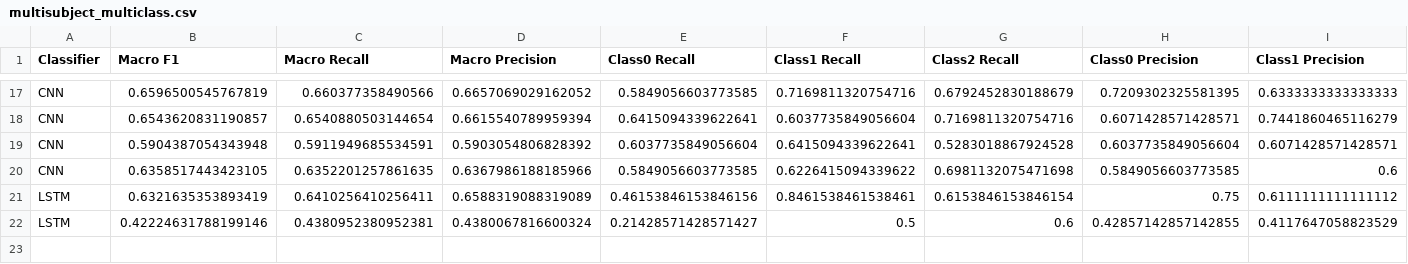
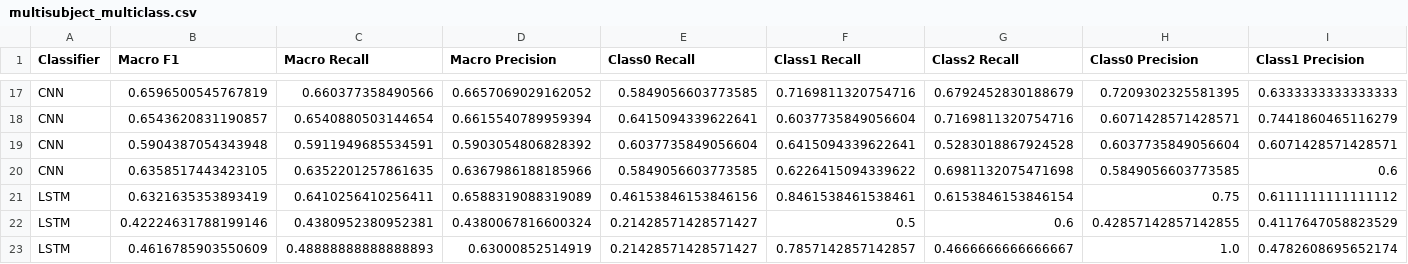
Before and after one commit to your-profile/NeuroLoop-Classification, a CSV file: experiments/experiment2/results/deep_data/multisubject_multiclass.csv, drawn as a sheet; only a part is shown, gaps mark what is left out; rows hold the shown columns only; the diff names each change by its address in the sheet, - before the commit and + after, or states it on an @@ line.

```diff
--- a/experiments/experiment2/results/deep_data/multisubject_multiclass.csv
+++ b/experiments/experiment2/results/deep_data/multisubject_multiclass.csv
+row 23: LSTM | 0.4616785903550609 | 0.48888888888888893 | 0.63000852514919 | 0.21428571428571427 | 0.7857142857142857 | 0.4666666666666667 | 1.0 | 0.4782608695652174
```
Also changed, not shown: experiments/experiment2/results/deep_data/finetuning_multiclass.csv, experiments/experiment2/results/deep_data/multisubject_binary.csv, 22 other files.
